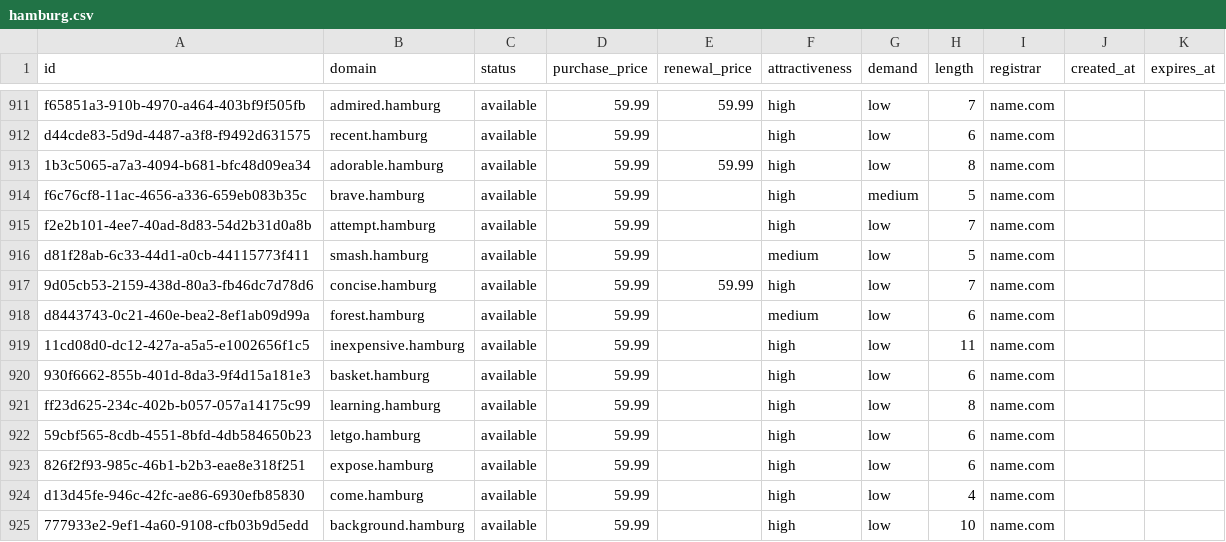
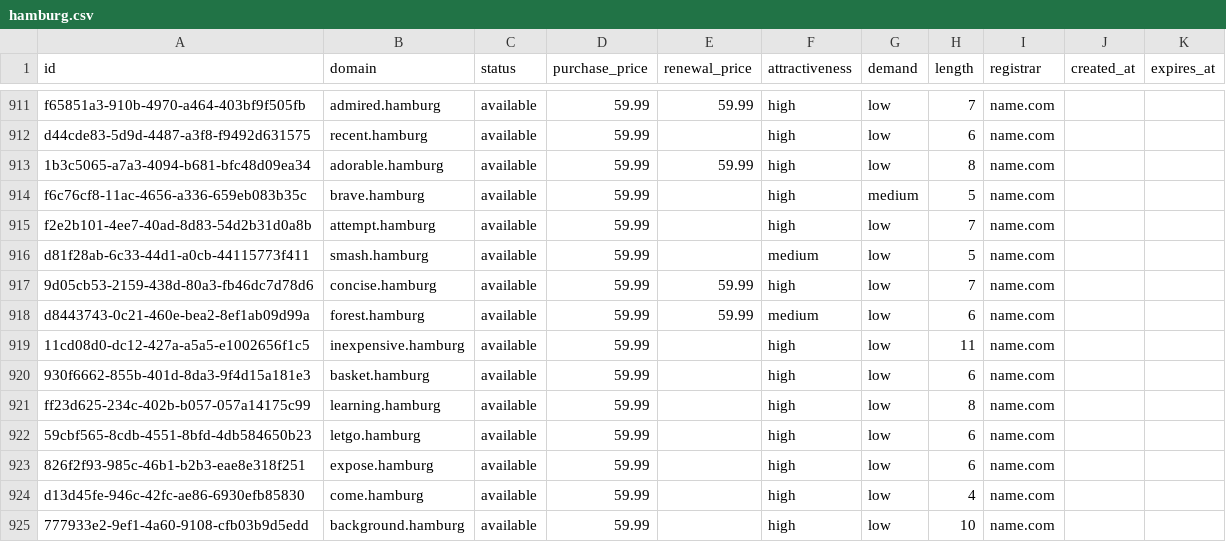
Before and after one commit to UniqueDomains/hamburg-oneword-domains, a CSV file: hamburg.csv, drawn as a sheet; only a part is shown, gaps mark what is left out.

Commit message:
Domains update

```diff
--- a/hamburg.csv
+++ b/hamburg.csv
@@ -917,3 +917,3 @@ d81f28ab-6c33-44d1-a0cb-44115773f411,smash.hamburg,available,59.99,,medium,low,5
 9d05cb53-2159-438d-80a3-fb46dc7d78d6,concise.hamburg,available,59.99,59.99,high,low,7,name.com,,
-d8443743-0c21-460e-bea2-8ef1ab09d99a,forest.hamburg,available,59.99,,medium,low,6,name.com,,
+d8443743-0c21-460e-bea2-8ef1ab09d99a,forest.hamburg,available,59.99,59.99,medium,low,6,name.com,,
 11cd08d0-dc12-427a-a5a5-e1002656f1c5,inexpensive.hamburg,available,59.99,,high,low,11,name.com,,
```
Also changed, not shown: 4 other files.
